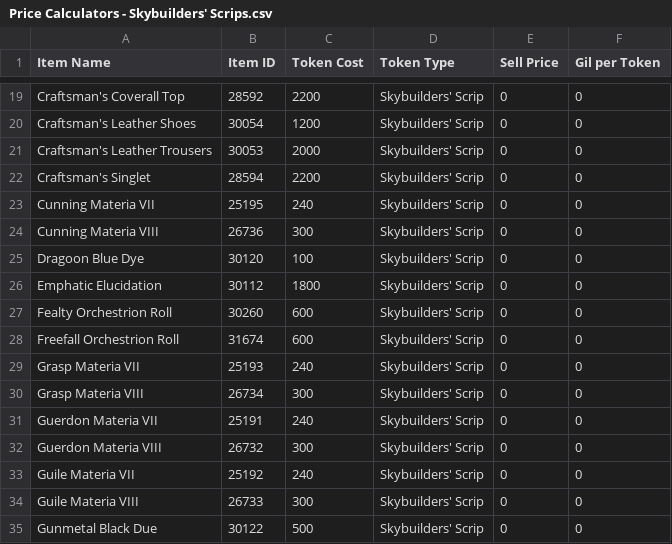
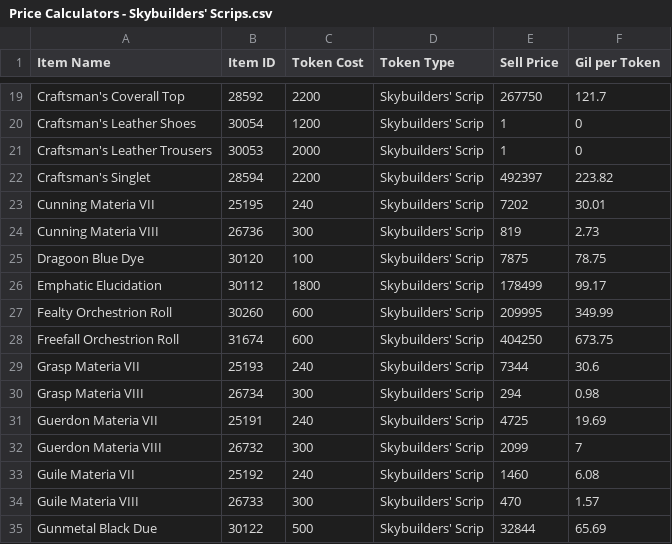
Before and after one commit to Jemikwa/ffxiv-profit-analyzer, a CSV file: token exchange/inputs/Price Calculators - Skybuilders' Scrips.csv, drawn as a sheet; only a part is shown, gaps mark what is left out; the diff covers the shown part only; the diff names each change by its address in the sheet, - before the commit and + after, or states it on an @@ line.

```diff
--- a/token exchange/inputs/Price Calculators - Skybuilders' Scrips.csv
+++ b/token exchange/inputs/Price Calculators - Skybuilders' Scrips.csv
-E19 (Sell Price): 0
+E19 (Sell Price): 267750
-F19 (Gil per Token): 0
+F19 (Gil per Token): 121.7
-E20:E21 (Sell Price): 0
+E20:E21 (Sell Price): 1
-E22 (Sell Price): 0
+E22 (Sell Price): 492397
-F22 (Gil per Token): 0
+F22 (Gil per Token): 223.82
-E23 (Sell Price): 0
+E23 (Sell Price): 7202
-F23 (Gil per Token): 0
+F23 (Gil per Token): 30.01
-E24 (Sell Price): 0
+E24 (Sell Price): 819
-F24 (Gil per Token): 0
+F24 (Gil per Token): 2.73
-E25 (Sell Price): 0
+E25 (Sell Price): 7875
-F25 (Gil per Token): 0
+F25 (Gil per Token): 78.75
-E26 (Sell Price): 0
+E26 (Sell Price): 178499
-F26 (Gil per Token): 0
+F26 (Gil per Token): 99.17
-E27 (Sell Price): 0
+E27 (Sell Price): 209995
-F27 (Gil per Token): 0
+F27 (Gil per Token): 349.99
-E28 (Sell Price): 0
+E28 (Sell Price): 404250
-F28 (Gil per Token): 0
+F28 (Gil per Token): 673.75
-E29 (Sell Price): 0
+E29 (Sell Price): 7344
-F29 (Gil per Token): 0
+F29 (Gil per Token): 30.6
-E30 (Sell Price): 0
+E30 (Sell Price): 294
-F30 (Gil per Token): 0
+F30 (Gil per Token): 0.98
-E31 (Sell Price): 0
+E31 (Sell Price): 4725
-F31 (Gil per Token): 0
+F31 (Gil per Token): 19.69
-E32 (Sell Price): 0
+E32 (Sell Price): 2099
-F32 (Gil per Token): 0
+F32 (Gil per Token): 7
-E33 (Sell Price): 0
+E33 (Sell Price): 1460
-F33 (Gil per Token): 0
+F33 (Gil per Token): 6.08
-E34 (Sell Price): 0
+E34 (Sell Price): 470
-F34 (Gil per Token): 0
+F34 (Gil per Token): 1.57
-E35 (Sell Price): 0
+E35 (Sell Price): 32844
-F35 (Gil per Token): 0
+F35 (Gil per Token): 65.69
```
Also changed, not shown: 141 edited cells elsewhere in this file, token exchange/inputs/Price Calculators - Crafter Scrips.csv, token exchange/inputs/Price Calculators - Gatherer Scrips.csv, 8 other files.
